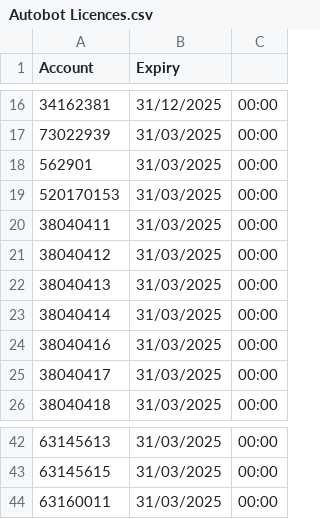
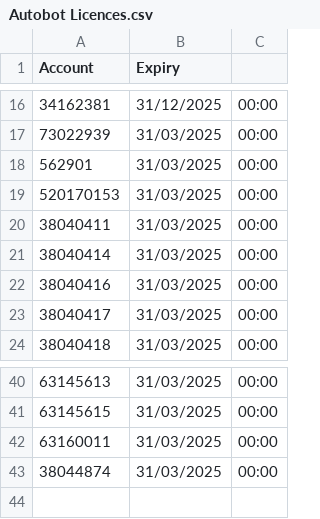
Before and after one commit to JackTheJam/licences, a CSV file: Autobot Licences.csv, drawn as a sheet; only a part is shown, gaps mark what is left out.

Commit message:
Update Autobot Licences.csv

```diff
--- a/Autobot Licences.csv
+++ b/Autobot Licences.csv
@@ -20,4 +20,2 @@ Account,Expiry
 38040411,31/03/2025,00:00
-38040412,31/03/2025,00:00
-38040413,31/03/2025,00:00
 38040414,31/03/2025,00:00
@@ -44 +42,2 @@ Account,Expiry
 63160011,31/03/2025,00:00
+38044874,31/03/2025,00:00
```
